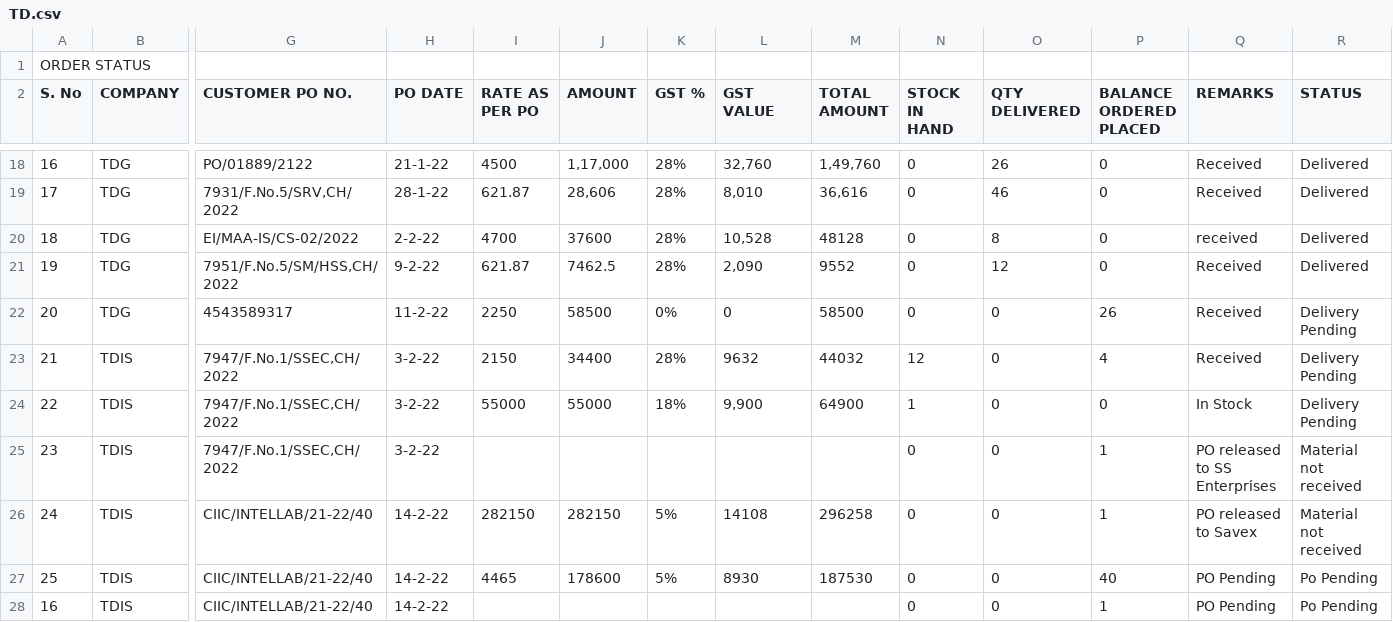
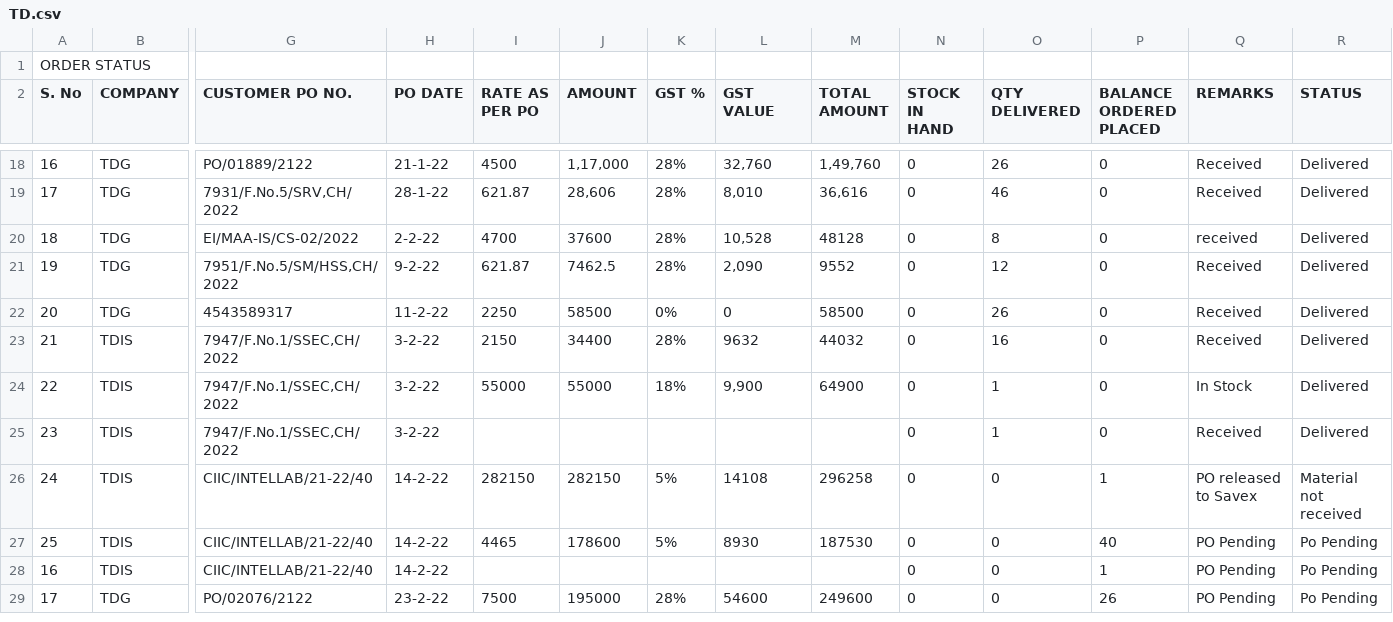
Before and after one commit to SimbhuTwice/TDGIS, a CSV file: TD.csv, drawn as a sheet; only a part is shown, gaps mark what is left out; rows hold the shown columns only; the diff names each change by its address in the sheet, - before the commit and + after, or states it on an @@ line.

Commit message:
Add files via upload

```diff
--- a/TD.csv
+++ b/TD.csv
-O22 (QTY DELIVERED): 0
+O22 (QTY DELIVERED): 26
-P22 (BALANCE ORDERED PLACED): 26
+P22 (BALANCE ORDERED PLACED): 0
-R22:R24 (STATUS): Delivery Pending
+R22:R24 (STATUS): Delivered
-N23 (STOCK IN HAND): 12
+N23 (STOCK IN HAND): 0
-O23 (QTY DELIVERED): 0
+O23 (QTY DELIVERED): 16
-P23 (BALANCE ORDERED PLACED): 4
+P23 (BALANCE ORDERED PLACED): 0
-N24 (STOCK IN HAND): 1
+N24 (STOCK IN HAND): 0
-O24:O25 (QTY DELIVERED): 0
+O24:O25 (QTY DELIVERED): 1
-P25 (BALANCE ORDERED PLACED): 1
+P25 (BALANCE ORDERED PLACED): 0
-Q25 (REMARKS): PO released to SS Enterprises
+Q25 (REMARKS): Received
-R25 (STATUS): Material not received
+R25 (STATUS): Delivered
+row 29: 17 | TDG | PO/02076/2122 | 23-2-22 | 7500 | 195000 | 28% | 54600 | 249600 | 0 | 0 | 26 | PO Pending | Po Pending
```
